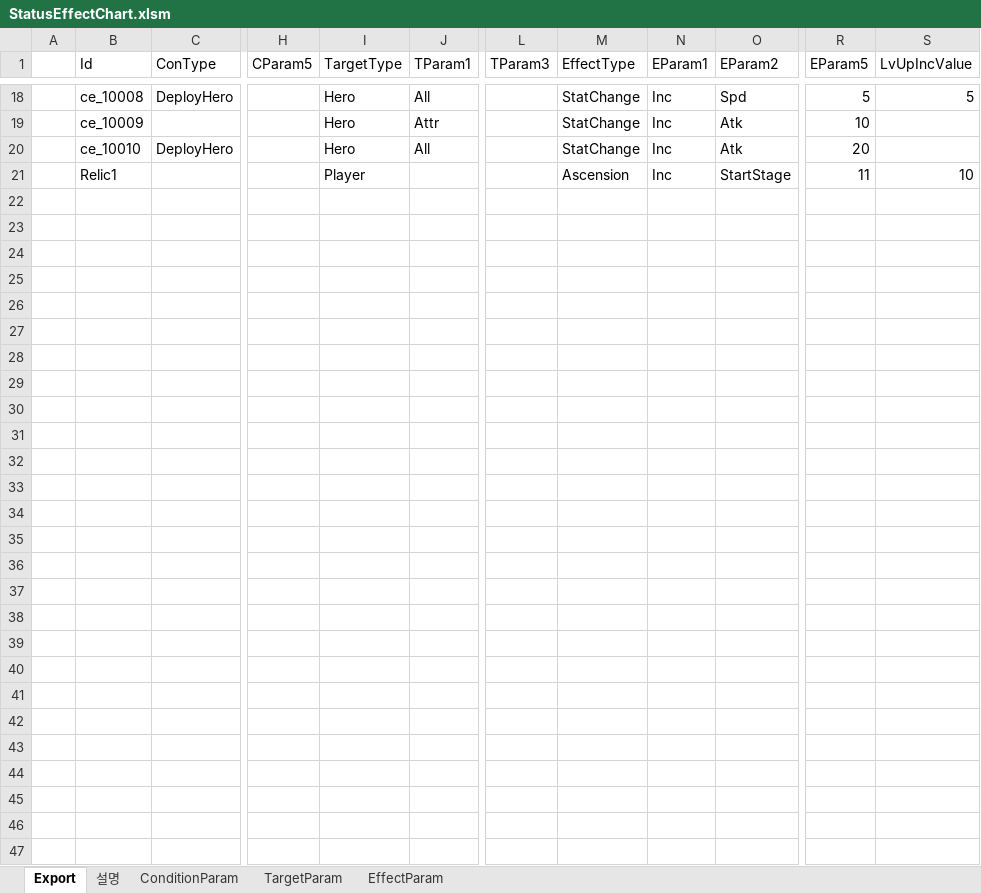
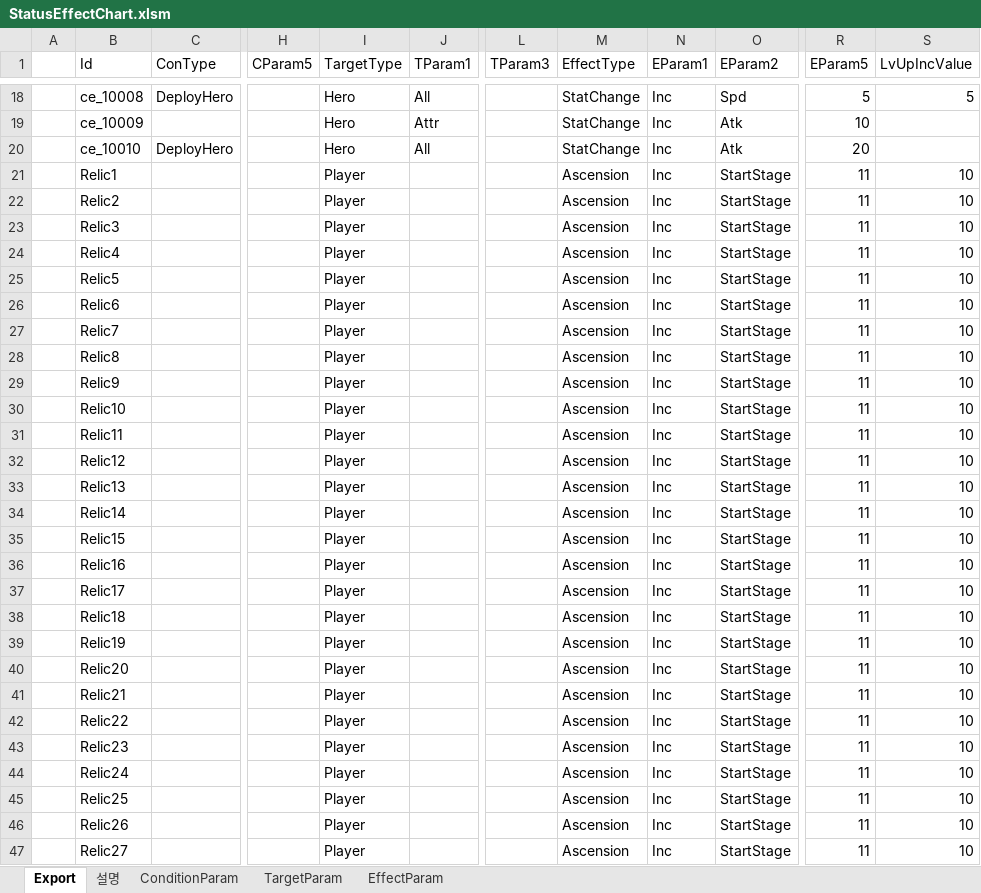
Before and after one commit to BlindBullet/ProjectDF, an Excel workbook: Assets/DataTables~/StatusEffectChart.xlsm, sheet Export, drawn as a sheet; only a part is shown, gaps mark what is left out; values as stored, in another font and other column widths than the file's, no borders; charts and pictures not drawn; rows hold the shown columns only; the diff names each change by its address in the sheet, - before the commit and + after, or states it on an @@ line.

```diff
--- a/Assets/DataTables~/StatusEffectChart.xlsm (sheet Export)
+++ b/Assets/DataTables~/StatusEffectChart.xlsm (sheet Export)
+row 22:  | Relic2 |  |  | Player |  |  | Ascension | Inc | StartStage | 11 | 10
+row 23:  | Relic3 |  |  | Player |  |  | Ascension | Inc | StartStage | 11 | 10
+row 24:  | Relic4 |  |  | Player |  |  | Ascension | Inc | StartStage | 11 | 10
+row 25:  | Relic5 |  |  | Player |  |  | Ascension | Inc | StartStage | 11 | 10
+row 26:  | Relic6 |  |  | Player |  |  | Ascension | Inc | StartStage | 11 | 10
+row 27:  | Relic7 |  |  | Player |  |  | Ascension | Inc | StartStage | 11 | 10
+row 28:  | Relic8 |  |  | Player |  |  | Ascension | Inc | StartStage | 11 | 10
+row 29:  | Relic9 |  |  | Player |  |  | Ascension | Inc | StartStage | 11 | 10
+row 30:  | Relic10 |  |  | Player |  |  | Ascension | Inc | StartStage | 11 | 10
+row 31:  | Relic11 |  |  | Player |  |  | Ascension | Inc | StartStage | 11 | 10
+row 32:  | Relic12 |  |  | Player |  |  | Ascension | Inc | StartStage | 11 | 10
+row 33:  | Relic13 |  |  | Player |  |  | Ascension | Inc | StartStage | 11 | 10
+row 34:  | Relic14 |  |  | Player |  |  | Ascension | Inc | StartStage | 11 | 10
+row 35:  | Relic15 |  |  | Player |  |  | Ascension | Inc | StartStage | 11 | 10
+row 36:  | Relic16 |  |  | Player |  |  | Ascension | Inc | StartStage | 11 | 10
+row 37:  | Relic17 |  |  | Player |  |  | Ascension | Inc | StartStage | 11 | 10
+row 38:  | Relic18 |  |  | Player |  |  | Ascension | Inc | StartStage | 11 | 10
+row 39:  | Relic19 |  |  | Player |  |  | Ascension | Inc | StartStage | 11 | 10
+row 40:  | Relic20 |  |  | Player |  |  | Ascension | Inc | StartStage | 11 | 10
+row 41:  | Relic21 |  |  | Player |  |  | Ascension | Inc | StartStage | 11 | 10
+row 42:  | Relic22 |  |  | Player |  |  | Ascension | Inc | StartStage | 11 | 10
+row 43:  | Relic23 |  |  | Player |  |  | Ascension | Inc | StartStage | 11 | 10
+row 44:  | Relic24 |  |  | Player |  |  | Ascension | Inc | StartStage | 11 | 10
+row 45:  | Relic25 |  |  | Player |  |  | Ascension | Inc | StartStage | 11 | 10
+row 46:  | Relic26 |  |  | Player |  |  | Ascension | Inc | StartStage | 11 | 10
+row 47:  | Relic27 |  |  | Player |  |  | Ascension | Inc | StartStage | 11 | 10
```
Also changed, not shown: sheet 설명, charts or pictures, Assets/DataTables~/RelicChart.xlsm, Assets/DataTables~/StringChart.xlsm, 4 other files.
